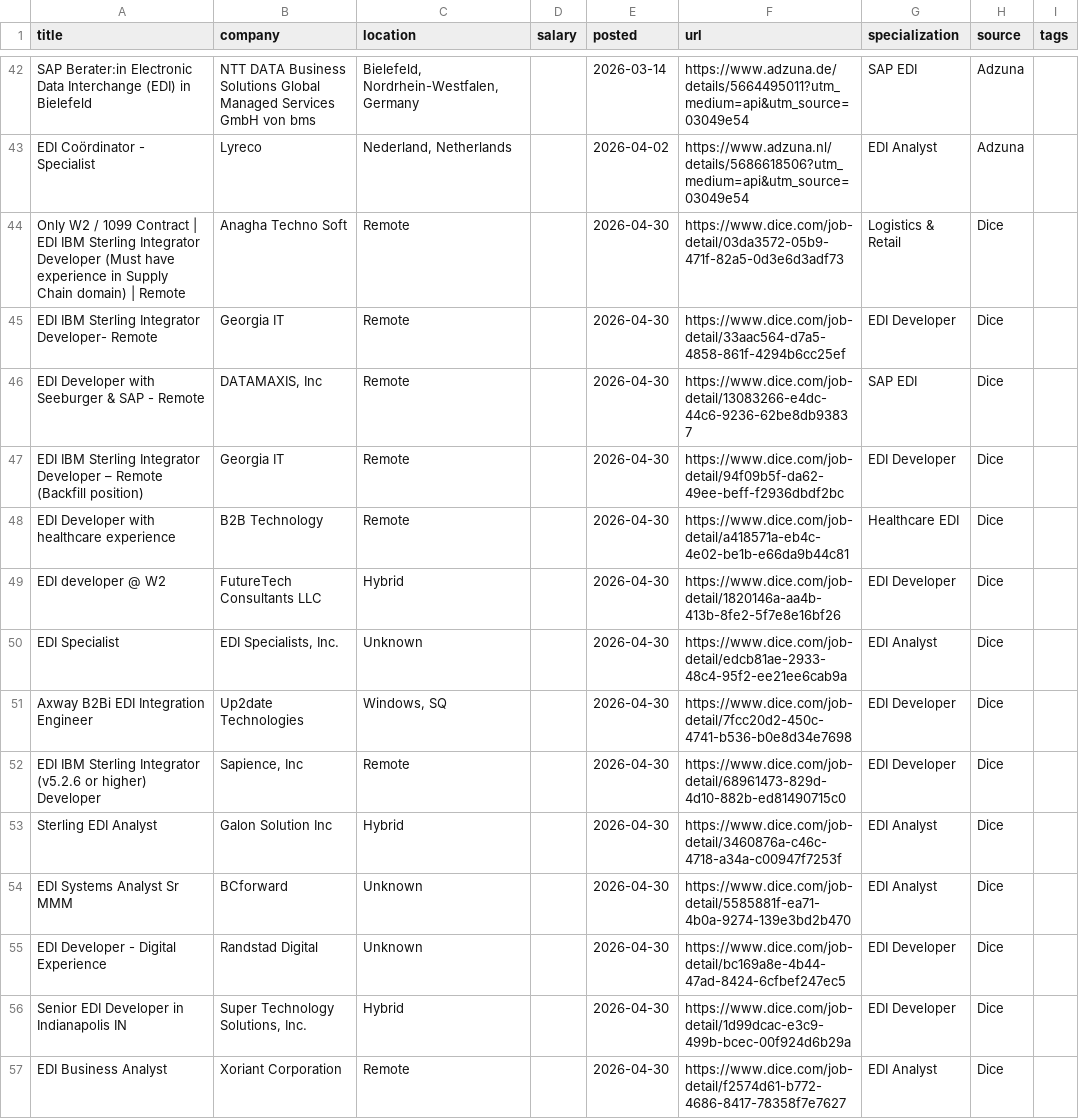
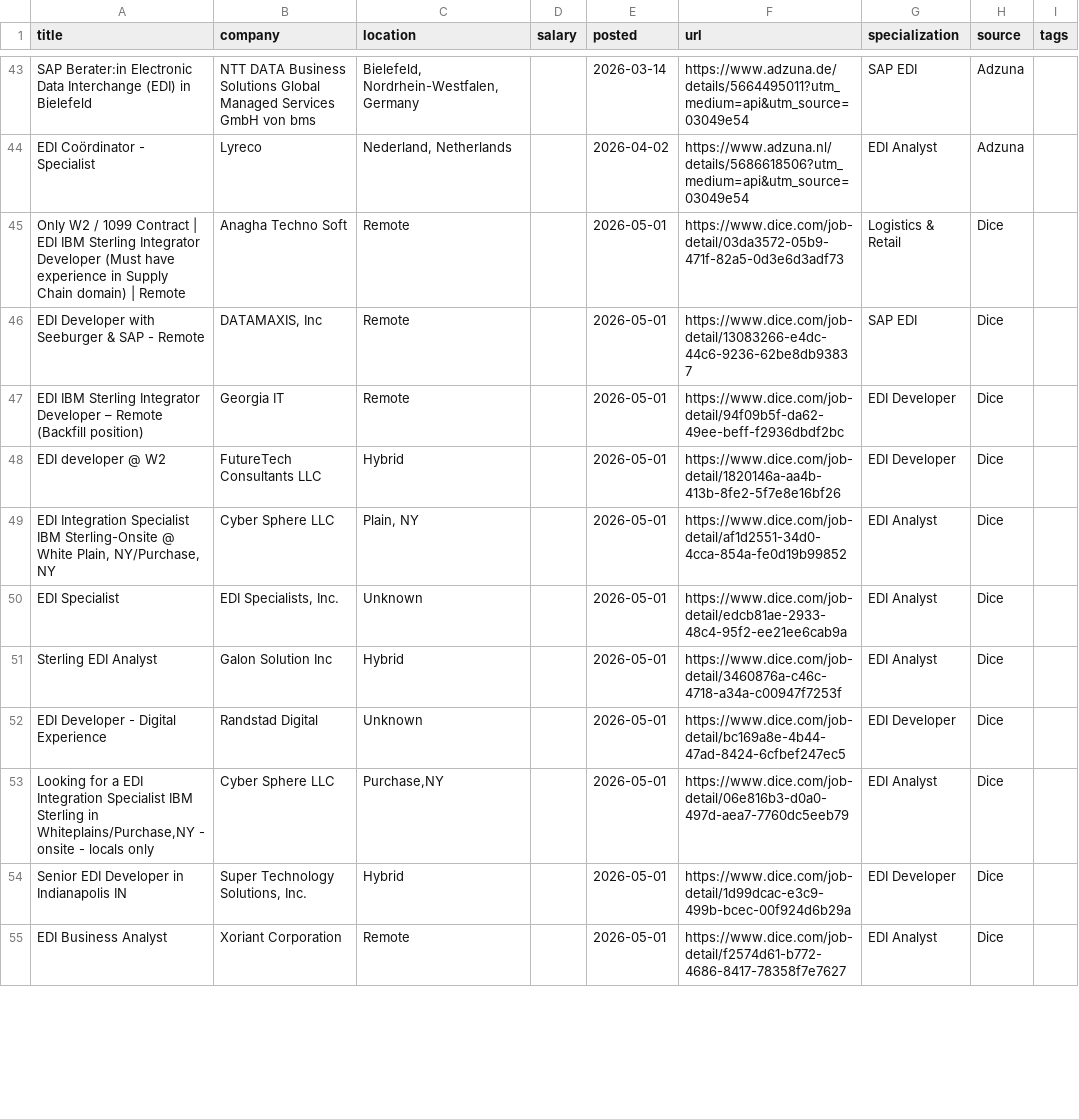
Before and after one commit to remoteediproject-ctrl/remoteedi-jobs, a CSV file: edi_jobs_all.csv, drawn as a sheet; only a part is shown, gaps mark what is left out; the diff covers the shown part only.

```diff
--- a/edi_jobs_all.csv
+++ b/edi_jobs_all.csv
@@ -43,15 +44,12 @@ SAP Berater:in Electronic Data Interchange (EDI) in Bielefeld,NTT DATA Business
 EDI Coördinator - Specialist,Lyreco,"Nederland, Netherlands",,2026-04-02,https://www.adzuna.nl/details/5686618506?utm_medium=api&utm_source=03049e54,EDI Analyst,Adzuna,
-Only W2 / 1099 Contract | EDI IBM Sterling Integrator Developer (Must have experience in Supply Chain domain) | Remote,Anagha Techno Soft,Remote,,2026-04-30,https://www.dice.com/job-detail/03da3572-05b9-471f-82a5-0d3e6d3adf73,Logistics & Retail,Dice,
-EDI IBM Sterling Integrator Developer- Remote,Georgia IT,Remote,,2026-04-30,https://www.dice.com/job-detail/33aac564-d7a5-4858-861f-4294b6cc25ef,EDI Developer,Dice,
-EDI Developer with Seeburger & SAP - Remote,"DATAMAXIS, Inc",Remote,,2026-04-30,https://www.dice.com/job-detail/13083266-e4dc-44c6-9236-62be8db93837,SAP EDI,Dice,
-EDI IBM Sterling Integrator Developer – Remote (Backfill position),Georgia IT,Remote,,2026-04-30,https://www.dice.com/job-detail/94f09b5f-da62-49ee-beff-f2936dbdf2bc,EDI Developer,Dice,
-EDI Developer with healthcare experience,B2B Technology,Remote,,2026-04-30,https://www.dice.com/job-detail/a418571a-eb4c-4e02-be1b-e66da9b44c81,Healthcare EDI,Dice,
-EDI developer @ W2,FutureTech Consultants LLC,Hybrid,,2026-04-30,https://www.dice.com/job-detail/1820146a-aa4b-413b-8fe2-5f7e8e16bf26,EDI Developer,Dice,
-EDI Specialist,"EDI Specialists, Inc.",Unknown,,2026-04-30,https://www.dice.com/job-detail/edcb81ae-2933-48c4-95f2-ee21ee6cab9a,EDI Analyst,Dice,
-Axway B2Bi EDI Integration Engineer,Up2date Technologies,"Windows, SQ",,2026-04-30,https://www.dice.com/job-detail/7fcc20d2-450c-4741-b536-b0e8d34e7698,EDI Developer,Dice,
-EDI IBM Sterling Integrator (v5.2.6 or higher) Developer,"Sapience, Inc",Remote,,2026-04-30,https://www.dice.com/job-detail/68961473-829d-4d10-882b-ed81490715c0,EDI Developer,Dice,
-Sterling EDI Analyst,Galon Solution Inc,Hybrid,,2026-04-30,https://www.dice.com/job-detail/3460876a-c46c-4718-a34a-c00947f7253f,EDI Analyst,Dice,
-EDI Systems Analyst Sr MMM,BCforward,Unknown,,2026-04-30,https://www.dice.com/job-detail/5585881f-ea71-4b0a-9274-139e3bd2b470,EDI Analyst,Dice,
-EDI Developer - Digital Experience,Randstad Digital,Unknown,,2026-04-30,https://www.dice.com/job-detail/bc169a8e-4b44-47ad-8424-6cfbef247ec5,EDI Developer,Dice,
-Senior EDI Developer in Indianapolis IN,"Super Technology Solutions, Inc.",Hybrid,,2026-04-30,https://www.dice.com/job-detail/1d99dcac-e3c9-499b-bcec-00f924d6b29a,EDI Developer,Dice,
-EDI Business Analyst,Xoriant Corporation,Remote,,2026-04-30,https://www.dice.com/job-detail/f2574d61-b772-4686-8417-78358f7e7627,EDI Analyst,Dice,
+Only W2 / 1099 Contract | EDI IBM Sterling Integrator Developer (Must have experience in Supply Chain domain) | Remote,Anagha Techno Soft,Remote,,2026-05-01,https://www.dice.com/job-detail/03da3572-05b9-471f-82a5-0d3e6d3adf73,Logistics & Retail,Dice,
+EDI Developer with Seeburger & SAP - Remote,"DATAMAXIS, Inc",Remote,,2026-05-01,https://www.dice.com/job-detail/13083266-e4dc-44c6-9236-62be8db93837,SAP EDI,Dice,
+EDI IBM Sterling Integrator Developer – Remote (Backfill position),Georgia IT,Remote,,2026-05-01,https://www.dice.com/job-detail/94f09b5f-da62-49ee-beff-f2936dbdf2bc,EDI Developer,Dice,
+EDI developer @ W2,FutureTech Consultants LLC,Hybrid,,2026-05-01,https://www.dice.com/job-detail/1820146a-aa4b-413b-8fe2-5f7e8e16bf26,EDI Developer,Dice,
+"EDI Integration Specialist IBM Sterling-Onsite @ White Plain, NY/Purchase, NY",Cyber Sphere LLC,"Plain, NY",,2026-05-01,https://www.dice.com/job-detail/af1d2551-34d0-4cca-854a-fe0d19b99852,EDI Analyst,Dice,
+EDI Specialist,"EDI Specialists, Inc.",Unknown,,2026-05-01,https://www.dice.com/job-detail/edcb81ae-2933-48c4-95f2-ee21ee6cab9a,EDI Analyst,Dice,
+Sterling EDI Analyst,Galon Solution Inc,Hybrid,,2026-05-01,https://www.dice.com/job-detail/3460876a-c46c-4718-a34a-c00947f7253f,EDI Analyst,Dice,
+EDI Developer - Digital Experience,Randstad Digital,Unknown,,2026-05-01,https://www.dice.com/job-detail/bc169a8e-4b44-47ad-8424-6cfbef247ec5,EDI Developer,Dice,
+"Looking for a EDI Integration Specialist IBM Sterling in Whiteplains/Purchase,NY - onsite - locals only",Cyber Sphere LLC,"Purchase,NY",,2026-05-01,https://www.dice.com/job-detail/06e816b3-d0a0-497d-aea7-7760dc5eeb79,EDI Analyst,Dice,
+Senior EDI Developer in Indianapolis IN,"Super Technology Solutions, Inc.",Hybrid,,2026-05-01,https://www.dice.com/job-detail/1d99dcac-e3c9-499b-bcec-00f924d6b29a,EDI Developer,Dice,
+EDI Business Analyst,Xoriant Corporation,Remote,,2026-05-01,https://www.dice.com/job-detail/f2574d61-b772-4686-8417-78358f7e7627,EDI Analyst,Dice,
```
Also changed, not shown: 6 added rows, 8 removed rows and 31 edited cells elsewhere in this file, 2 other files.
